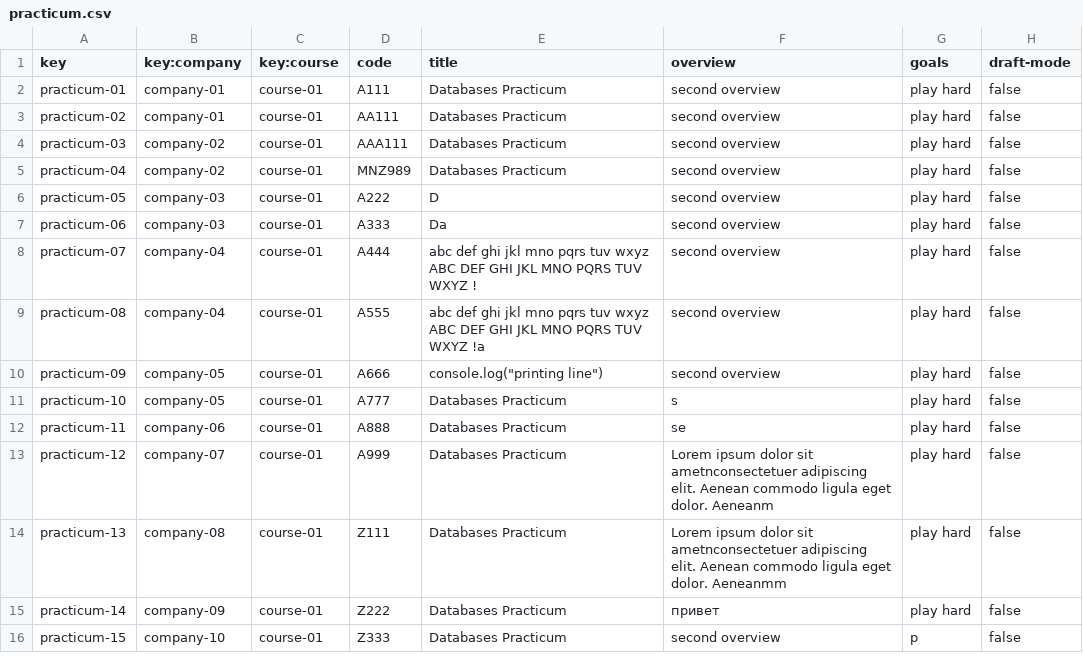
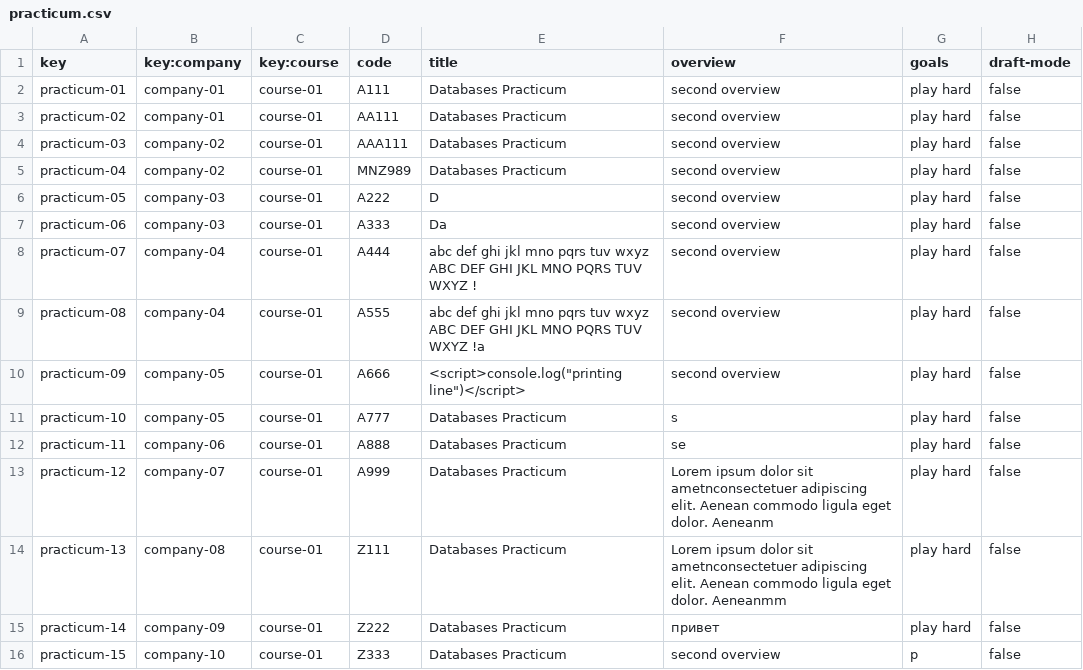
Before and after one commit to marizqlav/Acme-L3, a CSV file: Acme-L3-D02/src/main/webapp/WEB-INF/resources/sample-data/practicum.csv, drawn as a sheet; only a part is shown.

```diff
--- a/Acme-L3-D02/src/main/webapp/WEB-INF/resources/sample-data/practicum.csv
+++ b/Acme-L3-D02/src/main/webapp/WEB-INF/resources/sample-data/practicum.csv
@@ -9,3 +9,3 @@ practicum-07,company-04,course-01,A444,abc def ghi jkl mno pqrs tuv wxyz ABC DEF
 practicum-08,company-04,course-01,A555,abc def ghi jkl mno pqrs tuv wxyz ABC DEF GHI JKL MNO PQRS TUV WXYZ !a,second overview,play hard,false
-practicum-09,company-05,course-01,A666,console.log("printing line"),second overview,play hard,false
+practicum-09,company-05,course-01,A666,<script>console.log("printing line")</script>,second overview,play hard,false
 practicum-10,company-05,course-01,A777,Databases Practicum,s,play hard,false
```
Also changed, not shown: 9 other files.
